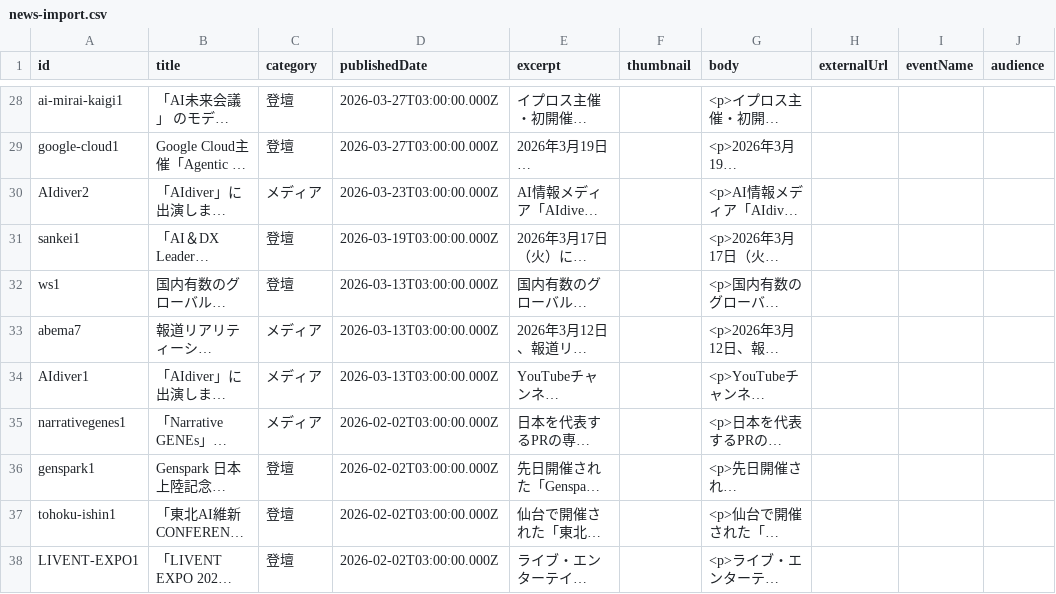
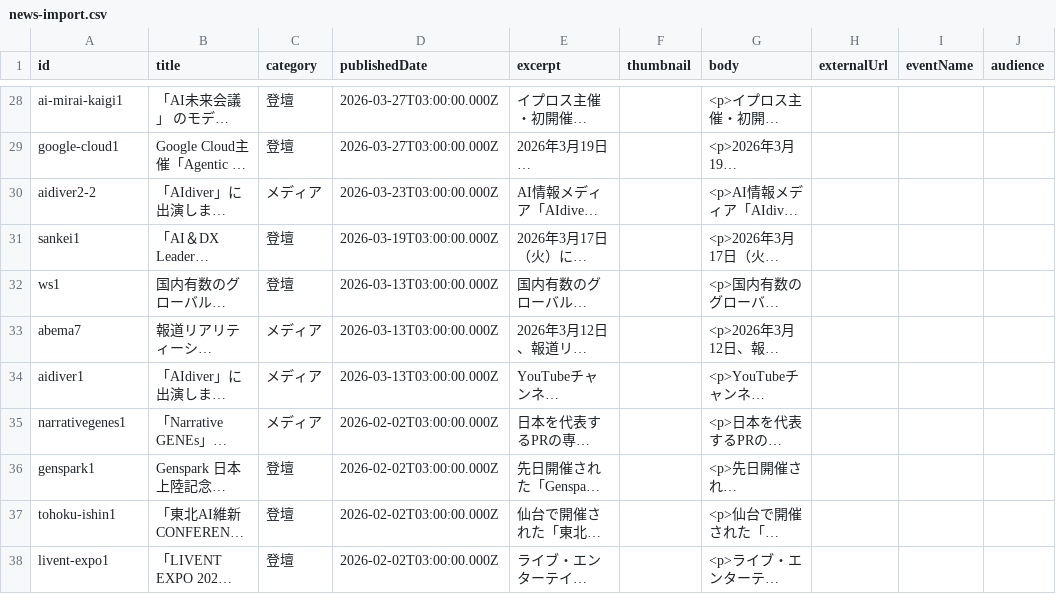
Before and after one commit to ozaken-AI/profile, a CSV file: docs/legacy/news-import.csv, drawn as a sheet; only a part is shown, gaps mark what is left out; long unchanged cells end in …; the diff covers the shown part only; the diff names each change by its address in the sheet, - before the commit and + after, or states it on an @@ line.

```diff
--- a/docs/legacy/news-import.csv
+++ b/docs/legacy/news-import.csv
-A30 (id): AIdiver2
+A30 (id): aidiver2-2
-A34 (id): AIdiver1
+A34 (id): aidiver1
-A38 (id): LIVENT-EXPO1
+A38 (id): livent-expo1
```
Also changed, not shown: 20 edited cells elsewhere in this file, 3 other files.
